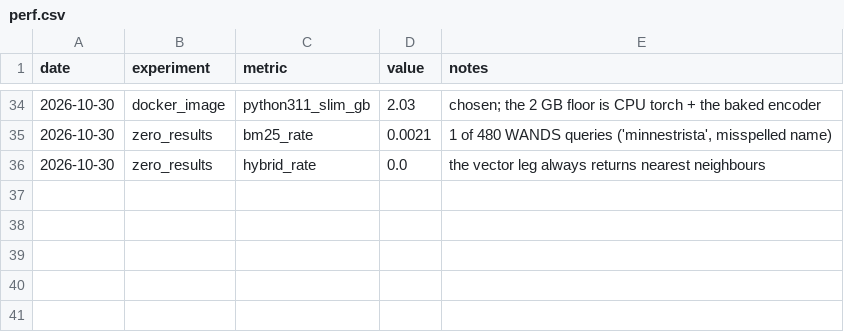
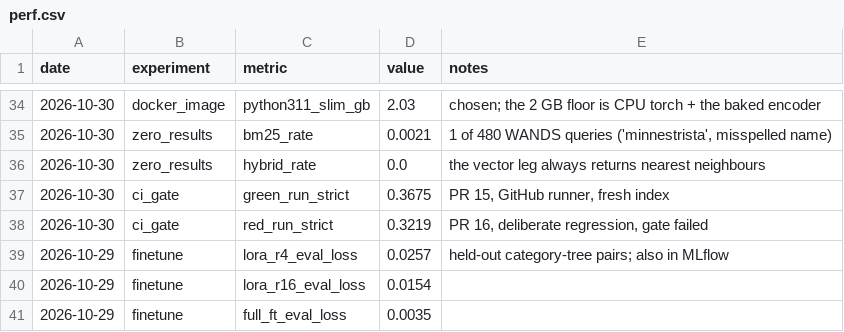
Before and after one commit to SimardeepKaur/wands-semantic-search, a CSV file: results/perf.csv, drawn as a sheet; only a part is shown, gaps mark what is left out; the diff names each change by its address in the sheet, - before the commit and + after, or states it on an @@ line.

```diff
--- a/results/perf.csv
+++ b/results/perf.csv
+row 37: 2026-10-30 | ci_gate | green_run_strict | 0.3675 | PR 15, GitHub runner, fresh index
+row 38: 2026-10-30 | ci_gate | red_run_strict | 0.3219 | PR 16, deliberate regression, gate failed
+row 39: 2026-10-29 | finetune | lora_r4_eval_loss | 0.0257 | held-out category-tree pairs; also in MLflow
+row 40: 2026-10-29 | finetune | lora_r16_eval_loss | 0.0154
+row 41: 2026-10-29 | finetune | full_ft_eval_loss | 0.0035
```
Also changed, not shown: 2 other files.
